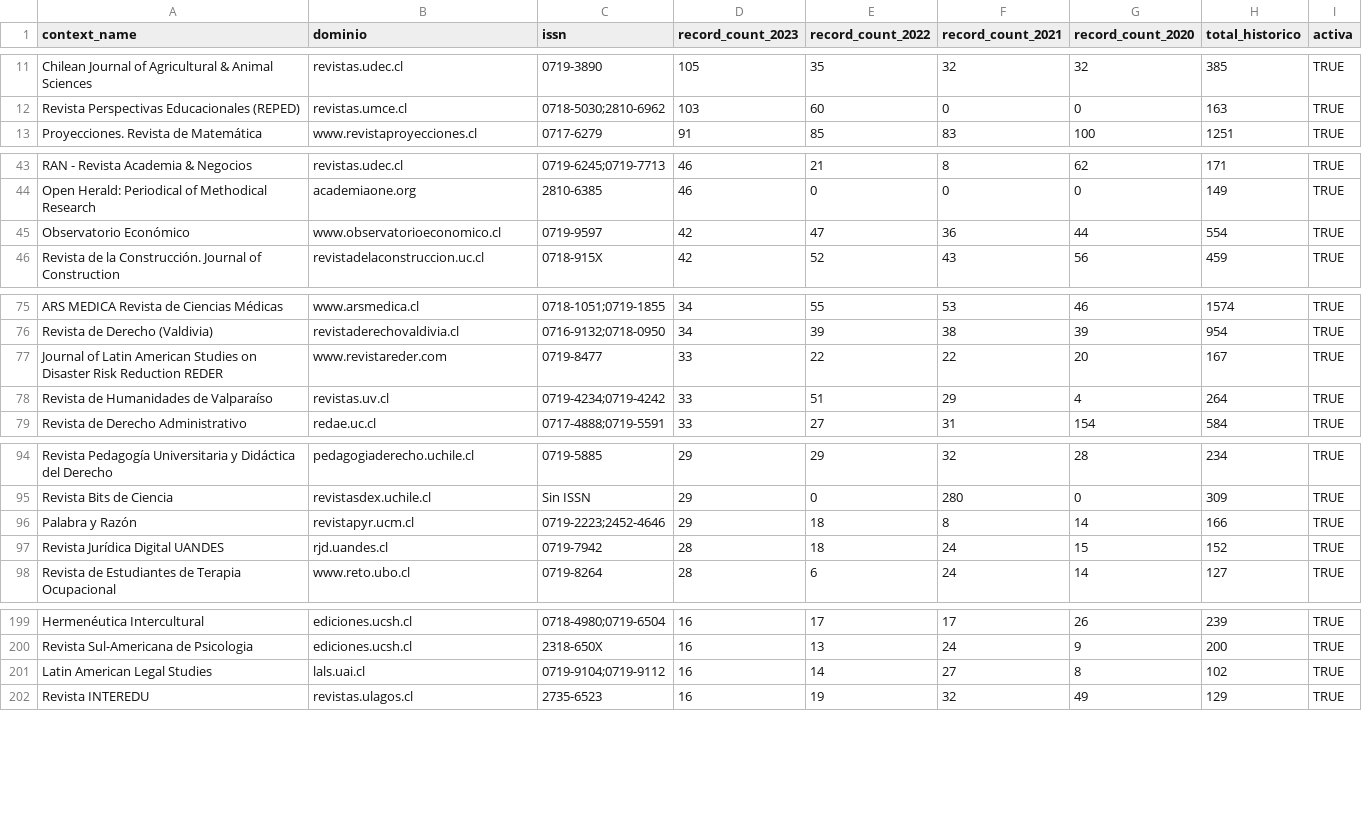
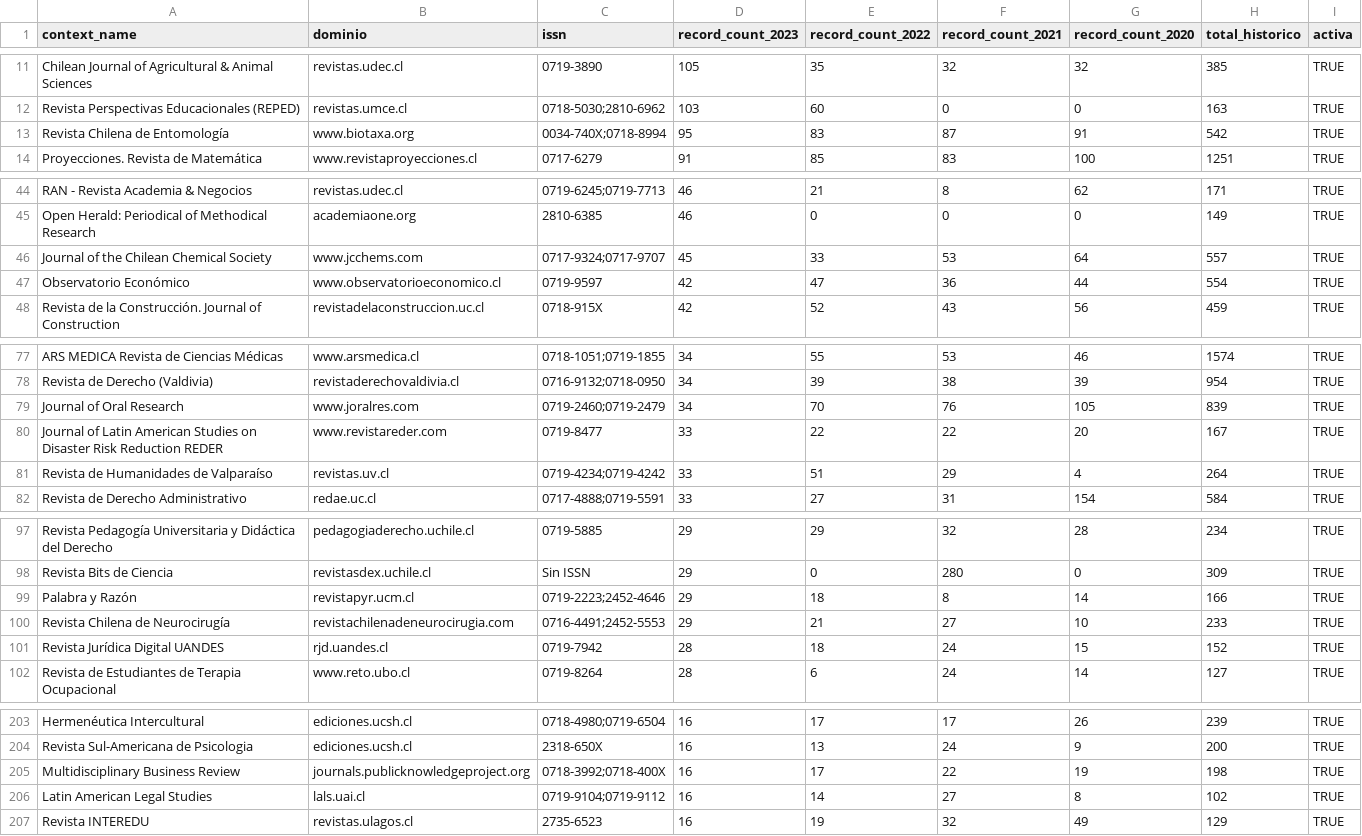
Before and after one commit to Ppantaleo/Informes-Bibliometricos, a CSV file: OJSinTheWorld/Chile/visualizations/chile_juojs_activas.csv, drawn as a sheet; only a part is shown, gaps mark what is left out; the diff covers the shown part only.

Commit message:
Fix file paths and update datasets for Chile analysis scripts
- Updated file paths in scripts to correctly reference the location of CSV files.
- Removed obsolete script `temp_verificar_22_sobrantes.py`.
- Added new entries to the datasets `chile_todas_instalaciones.csv` and `chile_juojs_activas.csv`.
- Updated output file names in the Python script for generating URLs.
- Ensured consistency in data handling across R and Python scripts.

```diff
--- a/OJSinTheWorld/Chile/visualizations/chile_juojs_activas.csv
+++ b/OJSinTheWorld/Chile/visualizations/chile_juojs_activas.csv
@@ -12,2 +12,3 @@
 "Revista Perspectivas Educacionales (REPED)","revistas.umce.cl","0718-5030;2810-6962",103,60,0,0,163,TRUE
+"Revista Chilena de Entomología","www.biotaxa.org","0034-740X;0718-8994",95,83,87,91,542,TRUE
 "Proyecciones. Revista de Matemática","www.revistaproyecciones.cl","0717-6279",91,85,83,100,1251,TRUE
@@ -44,2 +45,3 @@
 "Open Herald: Periodical of Methodical Research","academiaone.org","2810-6385",46,0,0,0,149,TRUE
+"Journal of the Chilean Chemical Society","www.jcchems.com","0717-9324;0717-9707",45,33,53,64,557,TRUE
 "Observatorio Económico","www.observatorioeconomico.cl","0719-9597",42,47,36,44,554,TRUE
@@ -76,2 +78,3 @@
 "Revista de Derecho (Valdivia)","revistaderechovaldivia.cl","0716-9132;0718-0950",34,39,38,39,954,TRUE
+"Journal of Oral Research","www.joralres.com","0719-2460;0719-2479",34,70,76,105,839,TRUE
 "Journal of Latin American Studies on Disaster Risk Reduction REDER","www.revistareder.com","0719-8477",33,22,22,20,167,TRUE
@@ -96,2 +99,3 @@
 "Palabra y Razón","revistapyr.ucm.cl","0719-2223;2452-4646",29,18,8,14,166,TRUE
+"Revista Chilena de Neurocirugía","revistachilenadeneurocirugia.com","0716-4491;2452-5553",29,21,27,10,233,TRUE
 "Revista Jurídica Digital UANDES","rjd.uandes.cl","0719-7942",28,18,24,15,152,TRUE
@@ -200,2 +204,3 @@
 "Revista Sul-Americana de Psicologia","ediciones.ucsh.cl","2318-650X",16,13,24,9,200,TRUE
+"Multidisciplinary Business Review","journals.publicknowledgeproject.org","0718-3992;0718-400X",16,17,22,19,198,TRUE
 "Latin American Legal Studies","lals.uai.cl","0719-9104;0719-9112",16,14,27,8,102,TRUE
```
Also changed, not shown: 2 added rows elsewhere in this file, OJSinTheWorld/Chile/visualizations/chile_oai_urls_limpio.csv, OJSinTheWorld/Chile/visualizations/chile_todas_instalaciones.csv, 25 other files.
